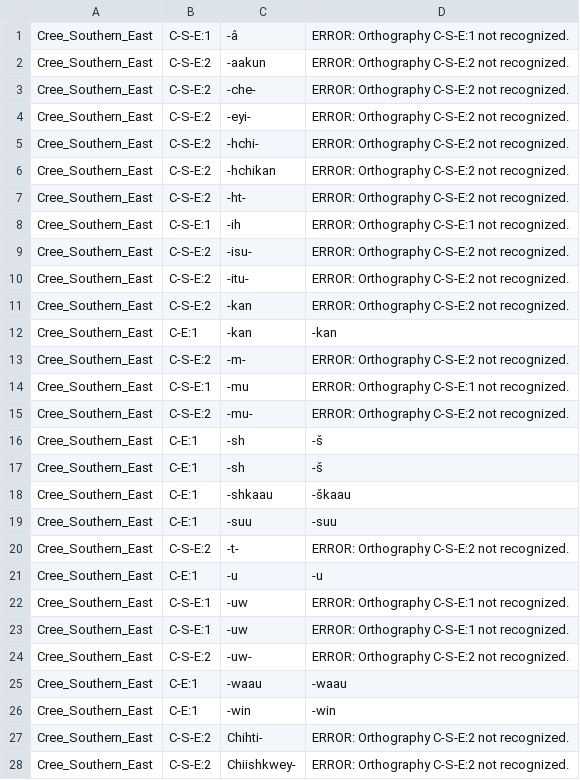
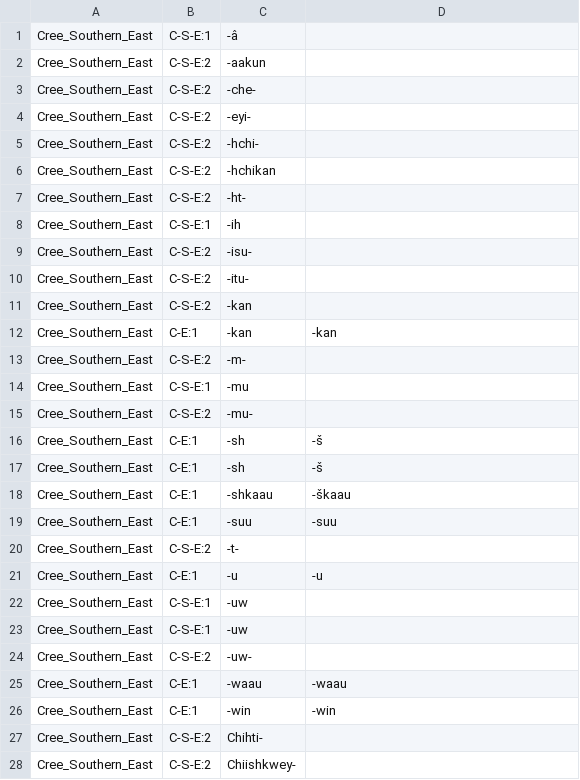
Before and after one commit to dwhieb/Nisinoon, a CSV file: data/transliterations/Cree_Southern_East.csv, drawn as a sheet; only a part is shown; the diff covers the shown part only.

```diff
--- a/data/transliterations/Cree_Southern_East.csv
+++ b/data/transliterations/Cree_Southern_East.csv
@@ -1,16 +1,16 @@
-Cree_Southern_East,C-S-E:1,‑â,ERROR: Orthography C‑S‑E:1 not recognized.
-Cree_Southern_East,C-S-E:2,‑aakun,ERROR: Orthography C‑S‑E:2 not recognized.
-Cree_Southern_East,C-S-E:2,‑che‑,ERROR: Orthography C‑S‑E:2 not recognized.
-Cree_Southern_East,C-S-E:2,‑eyi‑,ERROR: Orthography C‑S‑E:2 not recognized.
-Cree_Southern_East,C-S-E:2,‑hchi‑,ERROR: Orthography C‑S‑E:2 not recognized.
-Cree_Southern_East,C-S-E:2,‑hchikan,ERROR: Orthography C‑S‑E:2 not recognized.
-Cree_Southern_East,C-S-E:2,‑ht‑,ERROR: Orthography C‑S‑E:2 not recognized.
-Cree_Southern_East,C-S-E:1,‑ih,ERROR: Orthography C‑S‑E:1 not recognized.
-Cree_Southern_East,C-S-E:2,‑isu‑,ERROR: Orthography C‑S‑E:2 not recognized.
-Cree_Southern_East,C-S-E:2,‑itu‑,ERROR: Orthography C‑S‑E:2 not recognized.
-Cree_Southern_East,C-S-E:2,‑kan,ERROR: Orthography C‑S‑E:2 not recognized.
+Cree_Southern_East,C-S-E:1,‑â,
+Cree_Southern_East,C-S-E:2,‑aakun,
+Cree_Southern_East,C-S-E:2,‑che‑,
+Cree_Southern_East,C-S-E:2,‑eyi‑,
+Cree_Southern_East,C-S-E:2,‑hchi‑,
+Cree_Southern_East,C-S-E:2,‑hchikan,
+Cree_Southern_East,C-S-E:2,‑ht‑,
+Cree_Southern_East,C-S-E:1,‑ih,
+Cree_Southern_East,C-S-E:2,‑isu‑,
+Cree_Southern_East,C-S-E:2,‑itu‑,
+Cree_Southern_East,C-S-E:2,‑kan,
 Cree_Southern_East,C-E:1,‑kan,‑kan
-Cree_Southern_East,C-S-E:2,‑m‑,ERROR: Orthography C‑S‑E:2 not recognized.
-Cree_Southern_East,C-S-E:1,‑mu,ERROR: Orthography C‑S‑E:1 not recognized.
-Cree_Southern_East,C-S-E:2,‑mu‑,ERROR: Orthography C‑S‑E:2 not recognized.
+Cree_Southern_East,C-S-E:2,‑m‑,
+Cree_Southern_East,C-S-E:1,‑mu,
+Cree_Southern_East,C-S-E:2,‑mu‑,
 Cree_Southern_East,C-E:1,‑sh,‑š
@@ -19,10 +19,10 @@ Cree_Southern_East,C-E:1,‑shkaau,‑škaau
 Cree_Southern_East,C-E:1,‑suu,‑suu
-Cree_Southern_East,C-S-E:2,‑t‑,ERROR: Orthography C‑S‑E:2 not recognized.
+Cree_Southern_East,C-S-E:2,‑t‑,
 Cree_Southern_East,C-E:1,‑u,‑u
-Cree_Southern_East,C-S-E:1,‑uw,ERROR: Orthography C‑S‑E:1 not recognized.
-Cree_Southern_East,C-S-E:1,‑uw,ERROR: Orthography C‑S‑E:1 not recognized.
-Cree_Southern_East,C-S-E:2,‑uw‑,ERROR: Orthography C‑S‑E:2 not recognized.
+Cree_Southern_East,C-S-E:1,‑uw,
+Cree_Southern_East,C-S-E:1,‑uw,
+Cree_Southern_East,C-S-E:2,‑uw‑,
 Cree_Southern_East,C-E:1,‑waau,‑waau
 Cree_Southern_East,C-E:1,‑win,‑win
-Cree_Southern_East,C-S-E:2,Chihti‑,ERROR: Orthography C‑S‑E:2 not recognized.
-Cree_Southern_East,C-S-E:2,Chiishkwey‑,ERROR: Orthography C‑S‑E:2 not recognized.
+Cree_Southern_East,C-S-E:2,Chihti‑,
+Cree_Southern_East,C-S-E:2,Chiishkwey‑,
```
Also changed, not shown: 32 edited cells elsewhere in this file, data/transliterations/Cree_Northern_East.csv, data/transliterations/Delaware_Munsee.csv, 19 other files.
